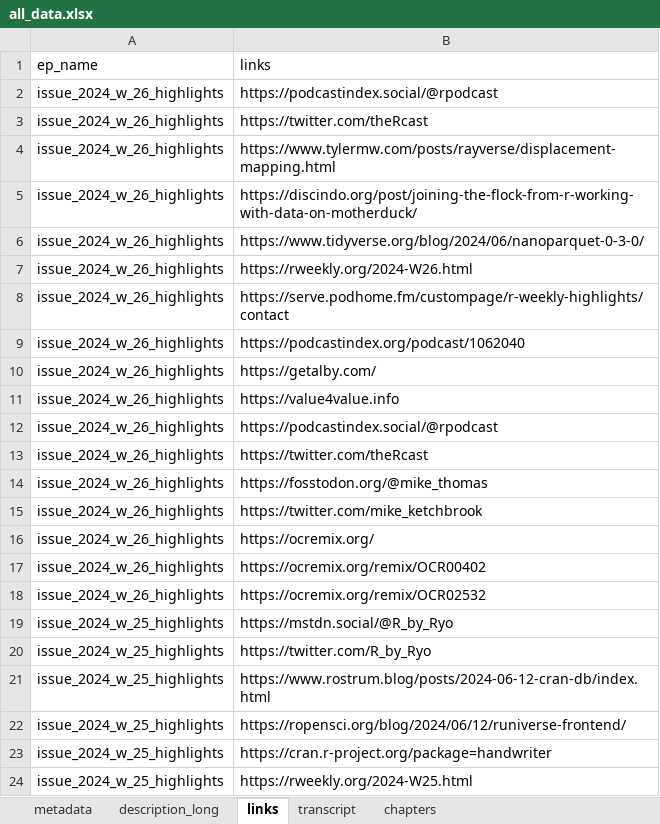
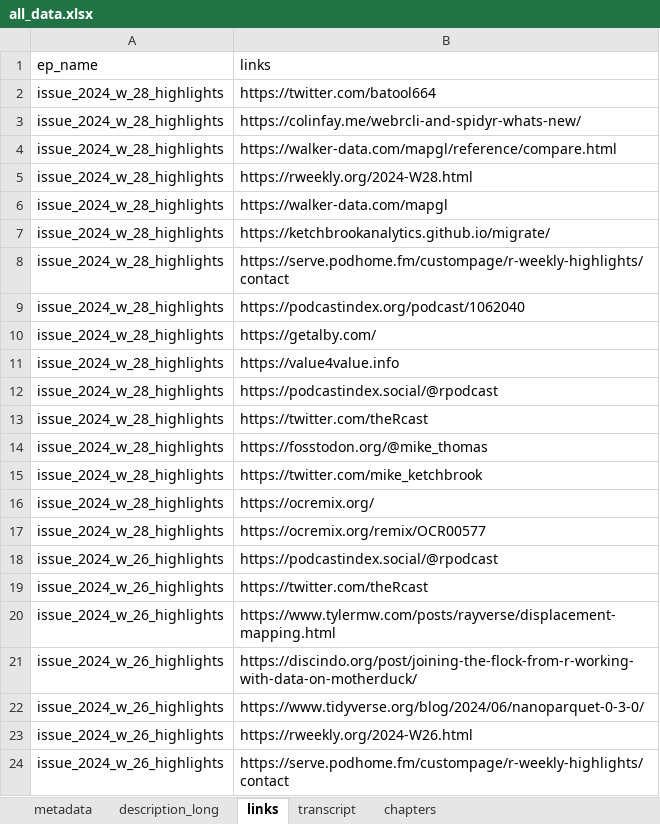
Before and after one commit to iamYannC/r-podcast, an Excel workbook: data/all_data.xlsx, sheet links, drawn as a sheet; only a part is shown; the shorter side is filled out with more unchanged rows; values as stored, in another font and other column widths than the file's, no borders; the diff names each change by its address in the sheet, - before the commit and + after, or states it on an @@ line.

Commit message:
updated data in xl

```diff
--- a/data/all_data.xlsx (sheet links)
+++ b/data/all_data.xlsx (sheet links)
+row 2: issue_2024_w_28_highlights | https://twitter.com/batool664
+row 3: issue_2024_w_28_highlights | https://colinfay.me/webrcli-and-spidyr-whats-new/
+row 4: issue_2024_w_28_highlights | https://walker-data.com/mapgl/reference/compare.html
+row 5: issue_2024_w_28_highlights | https://rweekly.org/2024-W28.html
+row 6: issue_2024_w_28_highlights | https://walker-data.com/mapgl
+row 7: issue_2024_w_28_highlights | https://ketchbrookanalytics.github.io/migrate/
+row 8: issue_2024_w_28_highlights | https://serve.podhome.fm/custompage/r-weekly-highlights/contact
+row 9: issue_2024_w_28_highlights | https://podcastindex.org/podcast/1062040
+row 10: issue_2024_w_28_highlights | https://getalby.com/
+row 11: issue_2024_w_28_highlights | https://value4value.info
+row 12: issue_2024_w_28_highlights | https://podcastindex.social/@rpodcast
+row 13: issue_2024_w_28_highlights | https://twitter.com/theRcast
+row 14: issue_2024_w_28_highlights | https://fosstodon.org/@mike_thomas
+row 15: issue_2024_w_28_highlights | https://twitter.com/mike_ketchbrook
+row 16: issue_2024_w_28_highlights | https://ocremix.org/
+row 17: issue_2024_w_28_highlights | https://ocremix.org/remix/OCR00577
```
Also changed, not shown: sheet transcript, sheet chapters, sheet metadata, sheet description_long.
